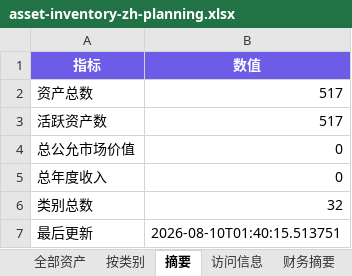
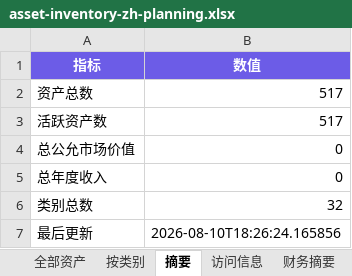
Before and after one commit to elementwork/assets, an Excel workbook: output/asset-inventory-zh-planning.xlsx, sheet 摘要, drawn as a sheet; values as stored, in another font and other column widths than the file's, no borders; the diff names each change by its address in the sheet, - before the commit and + after, or states it on an @@ line.

```diff
--- a/output/asset-inventory-zh-planning.xlsx (sheet 摘要)
+++ b/output/asset-inventory-zh-planning.xlsx (sheet 摘要)
-B7 (数值): 2026-08-10T01:40:15.513751
+B7 (数值): 2026-08-10T18:26:24.165856
```
Also changed, not shown: output/asset-inventory-planning.xlsx, 10 other files.
